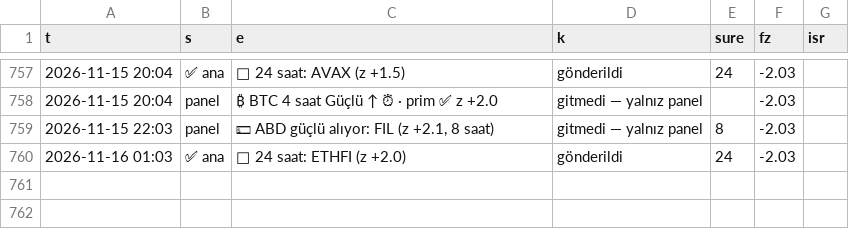
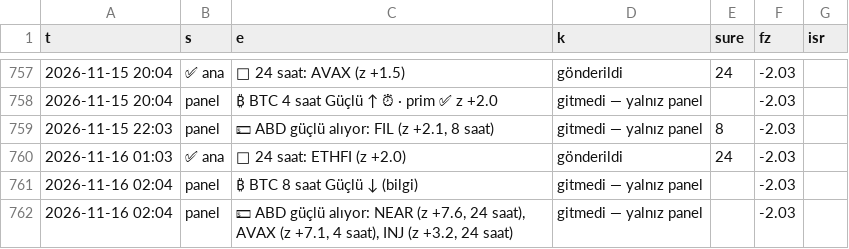
Before and after one commit to aslanklc04/btc-tahmin, a CSV file: durum/karne_kayit.csv, drawn as a sheet; only a part is shown, gaps mark what is left out.

```diff
--- a/durum/karne_kayit.csv
+++ b/durum/karne_kayit.csv
@@ -760 +760,3 @@ t,s,e,k,sure,fz,isr
 2026-11-16 01:03,✅ ana,🧪 24 saat: ETHFI (z +2.0),gönderildi,24,-2.03,
+2026-11-16 02:04,panel,₿ BTC 8 saat Güçlü ↓ (bilgi),gitmedi — yalnız panel,,-2.03,
+2026-11-16 02:04,panel,"💵 ABD güçlü alıyor: NEAR (z +7.6, 24 saat), AVAX (z +7.1, 4 saat), INJ (z +3.2, 24 saat)",gitmedi — yalnız panel,,-2.03,
```
Also changed, not shown: durum/defter_kayit.csv, durum/karne_gercek.csv, 7 other files.
